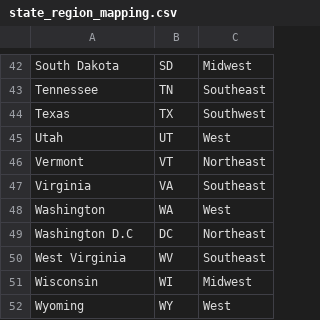
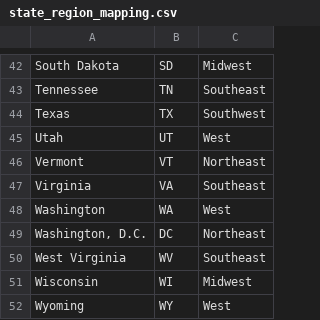
Before and after one commit to allyferguson/Data-storytelling-sandbox, a CSV file: General-datasets/state_region_mapping.csv, drawn as a sheet; only a part is shown, gaps mark what is left out.

Commit message:
Update state_region_mapping.csv

```diff
--- a/General-datasets/state_region_mapping.csv
+++ b/General-datasets/state_region_mapping.csv
@@ -48,3 +48,3 @@ Virginia,VA,Southeast
 Washington,WA,West
-"Washington D.C",DC,Northeast
+"Washington, D.C.",DC,Northeast
 West Virginia,WV,Southeast
```
